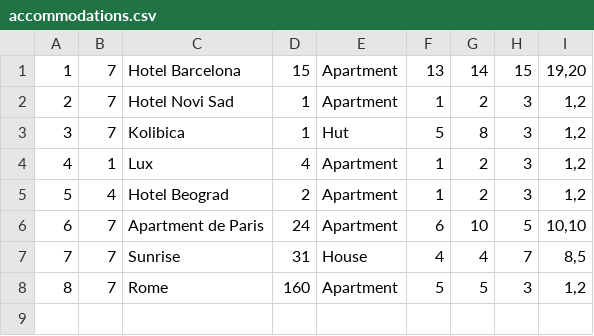
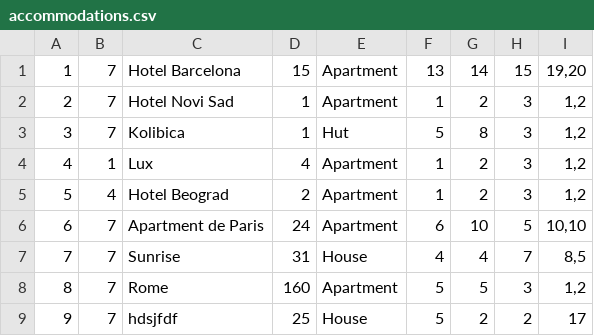
Before and after one commit to mil184/SIMS-tim-B, a CSV file: SIMS-Initial-Project-main/InitialProject/InitialProject/Resources/Data/accommodations.csv, drawn as a sheet.

```diff
--- a/SIMS-Initial-Project-main/InitialProject/InitialProject/Resources/Data/accommodations.csv
+++ b/SIMS-Initial-Project-main/InitialProject/InitialProject/Resources/Data/accommodations.csv
@@ -8 +8,2 @@
 8|7|Rome|160|Apartment|5|5|3|1,2
+9|7|hdsjfdf|25|House|5|2|2|17
```
Also changed, not shown: SIMS-Initial-Project-main/InitialProject/InitialProject/Resources/Data/images.csv, 6 other files.
